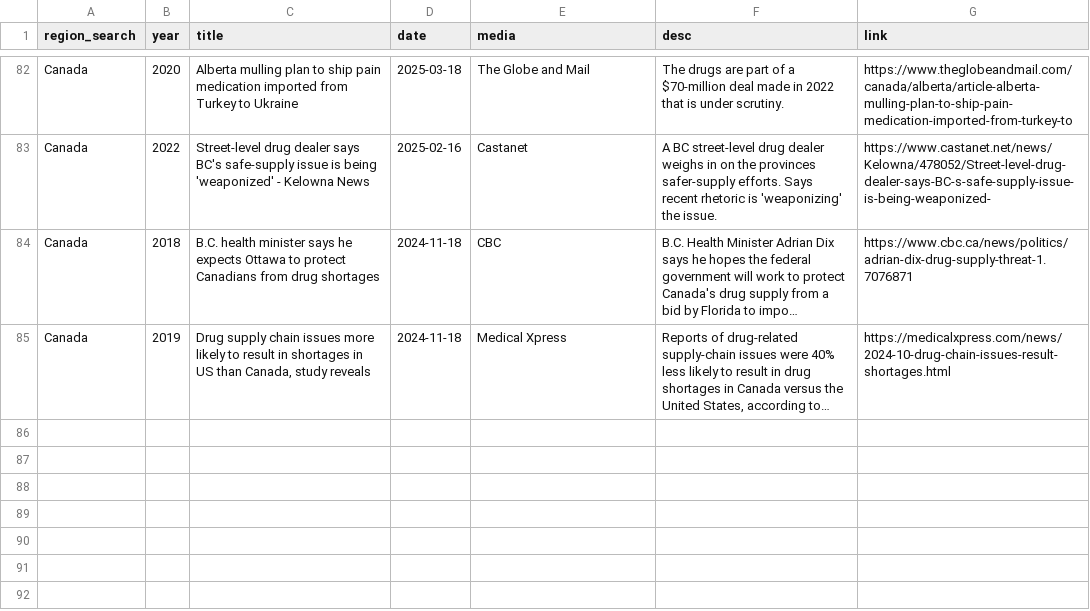
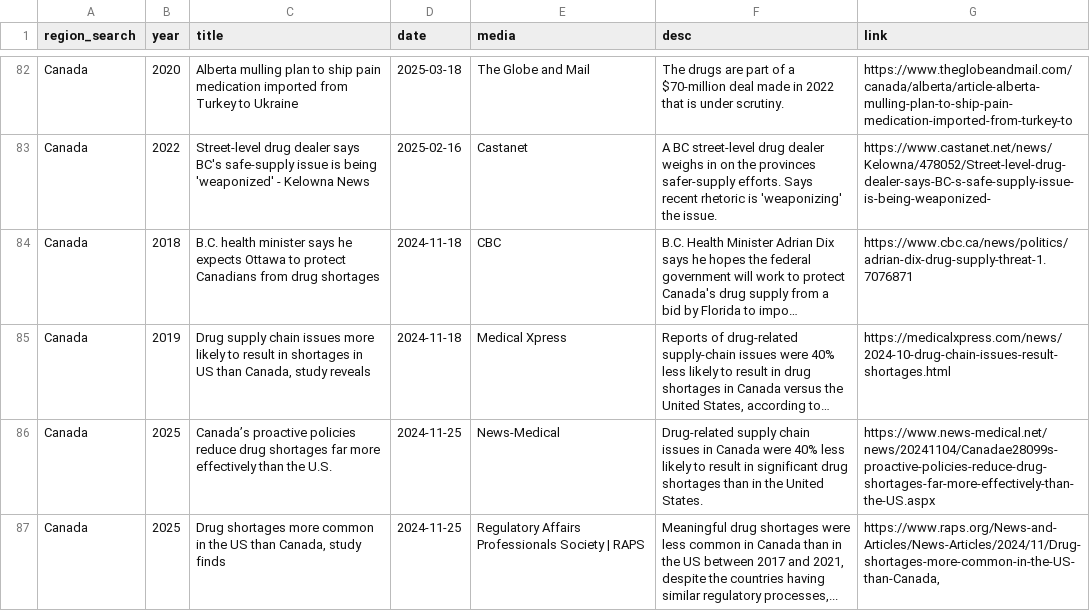
Before and after one commit to ai4castinghub-admin/drugShortagesCanada, a CSV file: news-data/data.csv, drawn as a sheet; only a part is shown, gaps mark what is left out; long unchanged cells end in …; the diff names each change by its address in the sheet, - before the commit and + after, or states it on an @@ line.

Commit message:
update news data

```diff
--- a/news-data/data.csv
+++ b/news-data/data.csv
+row 86: Canada | 2025 | Canada’s proactive policies reduce drug shortages far more effectively than the U.S. | 2024-11-25 | News-Medical | Drug-related supply chain issues in Canada were 40% less likely to result in significant drug shortages than in the United States. | https://www.news-medical.net/news/20241104/Canadae28099s-proactive-policies-reduce-drug-shortages-far-more-effectively-than-the-US.aspx
+row 87: Canada | 2025 | Drug shortages more common in the US than Canada, study finds | 2024-11-25 | Regulatory Affairs Professionals Society | RAPS | Meaningful drug shortages were less common in Canada than in the US between 2017 and 2021, despite the countries having similar regulatory processes,... | https://www.raps.org/News-and-Articles/News-Articles/2024/11/Drug-shortages-more-common-in-the-US-than-Canada,
```
